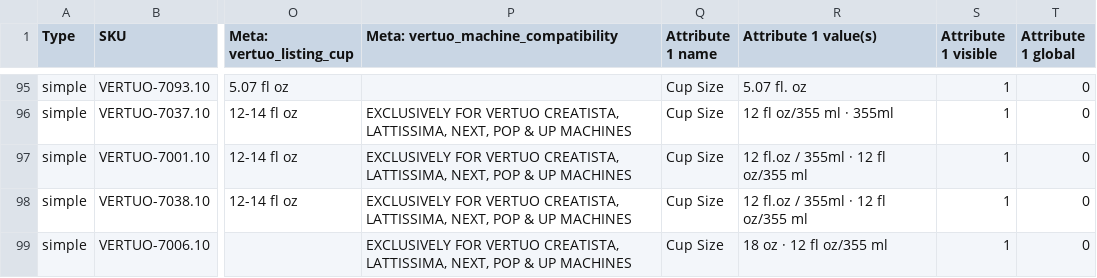
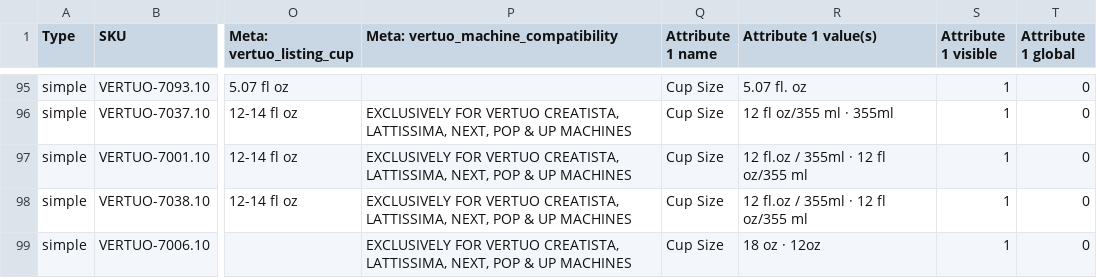
Before and after one commit to liencemos/flatsome-custom, a CSV file: nespresso-vertuo/data/woocommerce-products.csv, drawn as a sheet; only a part is shown, gaps mark what is left out; the diff names each change by its address in the sheet, - before the commit and + after, or states it on an @@ line.

```diff
--- a/nespresso-vertuo/data/woocommerce-products.csv
+++ b/nespresso-vertuo/data/woocommerce-products.csv
-R99 (Attribute 1 value(s)): 18 oz · 12 fl oz/355 ml
+R99 (Attribute 1 value(s)): 18 oz · 12oz
```
Also changed, not shown: 2 other files.
